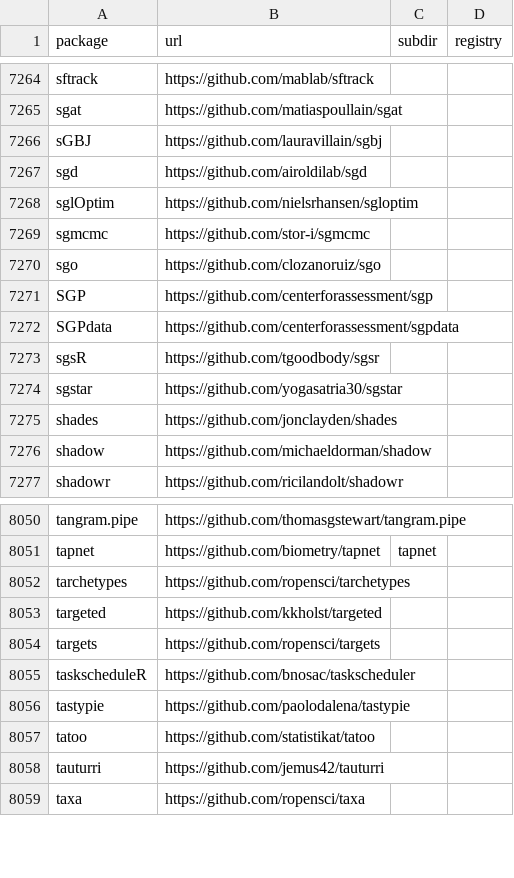
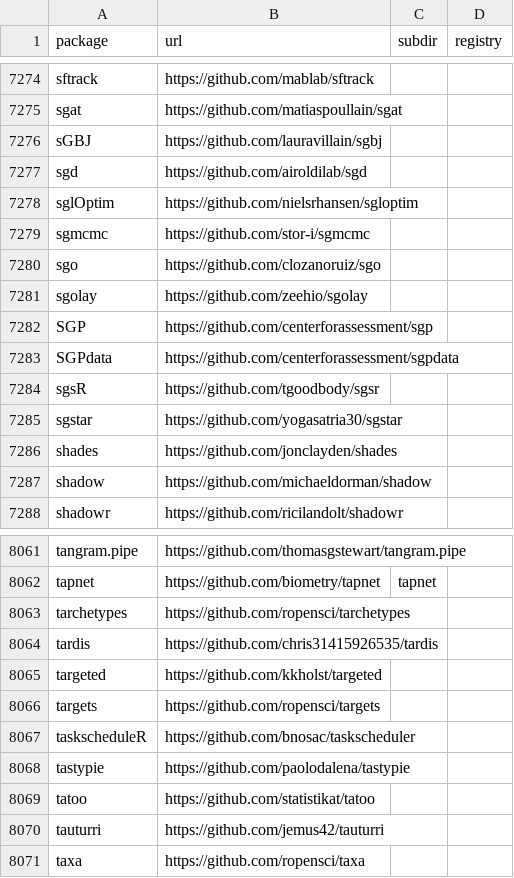
Before and after one commit to r-universe-org/cran-to-git, a CSV file: crantogit.csv, drawn as a sheet; only a part is shown, gaps mark what is left out; the diff covers the shown part only; the diff names each change by its address in the sheet, - before the commit and + after, or states it on an @@ line.

```diff
--- a/crantogit.csv
+++ b/crantogit.csv
+row 7281: sgolay | https://github.com/zeehio/sgolay
+row 8064: tardis | https://github.com/chris31415926535/tardis
```
Also changed, not shown: 10 added rows elsewhere in this file, 19 other files.
